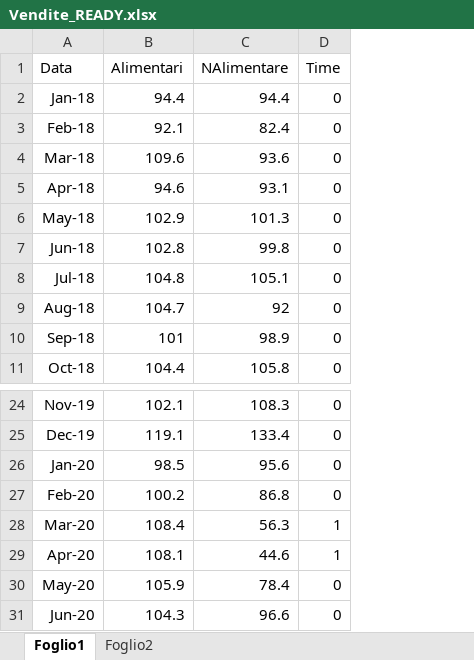
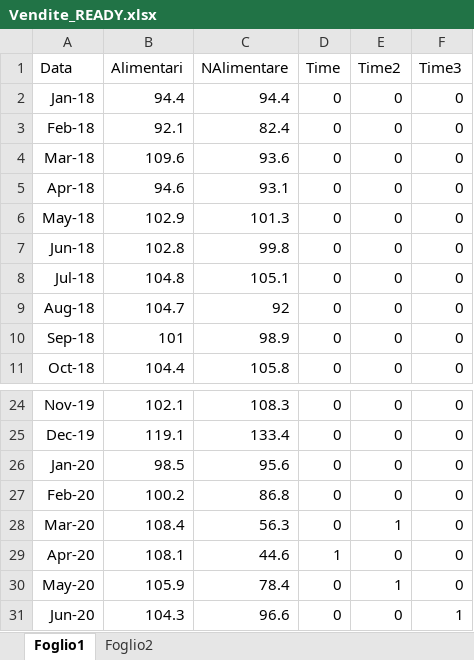
Before and after one commit to marzione00/Advanced_Microeconomics_Project, an Excel workbook: Tabellozze_ISTAT/Vendite_READY.xlsx, sheet Foglio1, drawn as a sheet; only a part is shown, gaps mark what is left out; values as stored, in another font and other column widths than the file's, no borders; the diff names each change by its address in the sheet, - before the commit and + after, or states it on an @@ line.

```diff
--- a/Tabellozze_ISTAT/Vendite_READY.xlsx (sheet Foglio1)
+++ b/Tabellozze_ISTAT/Vendite_READY.xlsx (sheet Foglio1)
+column E (Time2), rows 2-11: all 0; rows 24-31: 0 | 0 | 0 | 0 | 1 | 0 | 1 | 0
+column F (Time3), rows 2-11: all 0; rows 24-31: 0 | 0 | 0 | 0 | 0 | 0 | 0 | 1
-D28 (Time): 1
+D28 (Time): 0
```
Also changed, not shown: 4 other files.
